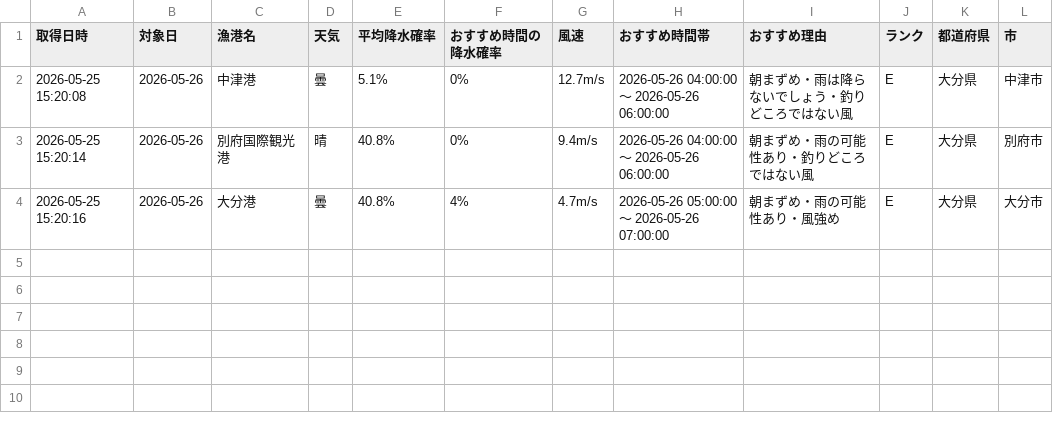
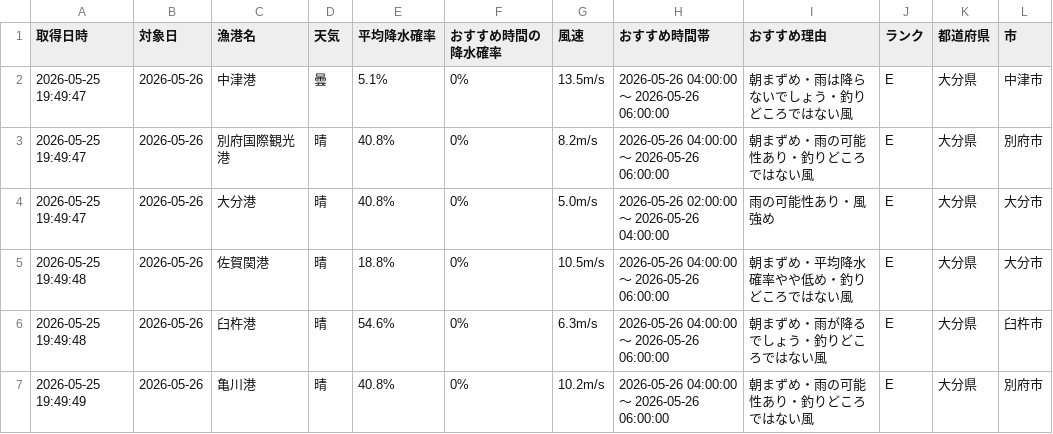
Before and after one commit to Naoya-ya-man/oita-fishing-dashboard, a CSV file: fishing_weather.csv, drawn as a sheet.

```diff
--- a/fishing_weather.csv
+++ b/fishing_weather.csv
@@ -1,4 +1,7 @@
 取得日時,対象日,漁港名,天気,平均降水確率,おすすめ時間の降水確率,風速,おすすめ時間帯,おすすめ理由,ランク,都道府県,市
-2026-05-25 15:20:08,2026-05-26,中津港,曇,5.1%,0%,12.7m/s,2026-05-26 04:00:00 ～ 2026-05-26 06:00:00,朝まずめ・雨は降らないでしょう・釣りどころではない風,E,大分県,中津市
-2026-05-25 15:20:14,2026-05-26,別府国際観光港,晴,40.8%,0%,9.4m/s,2026-05-26 04:00:00 ～ 2026-05-26 06:00:00,朝まずめ・雨の可能性あり・釣りどころではない風,E,大分県,別府市
-2026-05-25 15:20:16,2026-05-26,大分港,曇,40.8%,4%,4.7m/s,2026-05-26 05:00:00 ～ 2026-05-26 07:00:00,朝まずめ・雨の可能性あり・風強め,E,大分県,大分市
+2026-05-25 19:49:47,2026-05-26,中津港,曇,5.1%,0%,13.5m/s,2026-05-26 04:00:00 ～ 2026-05-26 06:00:00,朝まずめ・雨は降らないでしょう・釣りどころではない風,E,大分県,中津市
+2026-05-25 19:49:47,2026-05-26,別府国際観光港,晴,40.8%,0%,8.2m/s,2026-05-26 04:00:00 ～ 2026-05-26 06:00:00,朝まずめ・雨の可能性あり・釣りどころではない風,E,大分県,別府市
+2026-05-25 19:49:47,2026-05-26,大分港,晴,40.8%,0%,5.0m/s,2026-05-26 02:00:00 ～ 2026-05-26 04:00:00,雨の可能性あり・風強め,E,大分県,大分市
+2026-05-25 19:49:48,2026-05-26,佐賀関港,晴,18.8%,0%,10.5m/s,2026-05-26 04:00:00 ～ 2026-05-26 06:00:00,朝まずめ・平均降水確率やや低め・釣りどころではない風,E,大分県,大分市
+2026-05-25 19:49:48,2026-05-26,臼杵港,晴,54.6%,0%,6.3m/s,2026-05-26 04:00:00 ～ 2026-05-26 06:00:00,朝まずめ・雨が降るでしょう・釣りどころではない風,E,大分県,臼杵市
+2026-05-25 19:49:49,2026-05-26,亀川港,晴,40.8%,0%,10.2m/s,2026-05-26 04:00:00 ～ 2026-05-26 06:00:00,朝まずめ・雨の可能性あり・釣りどころではない風,E,大分県,別府市
```
